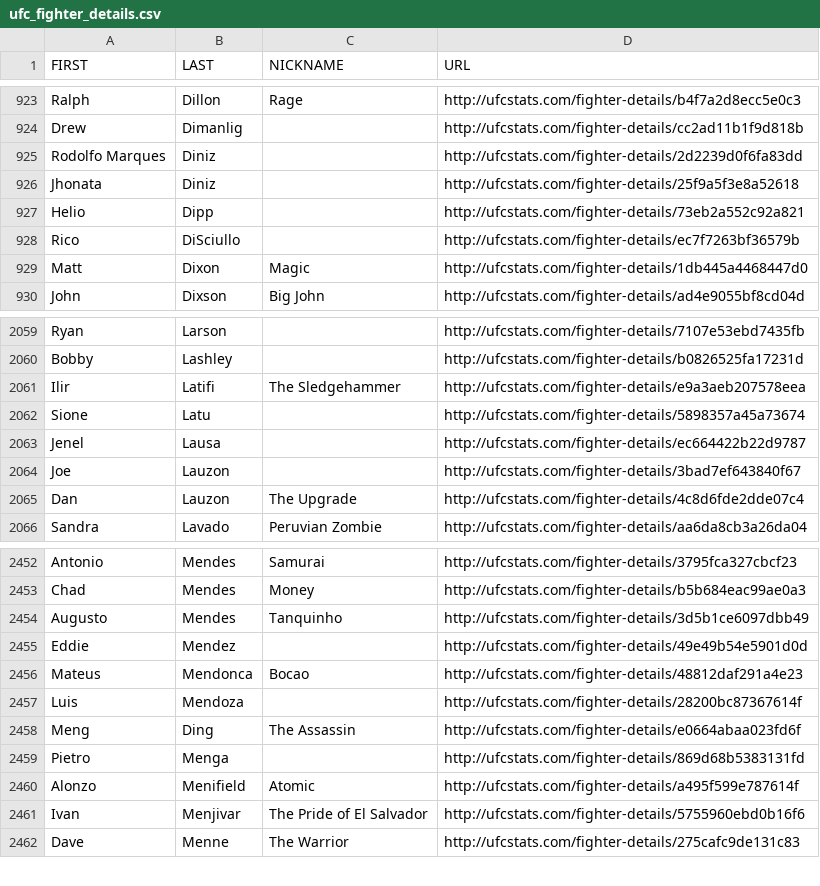
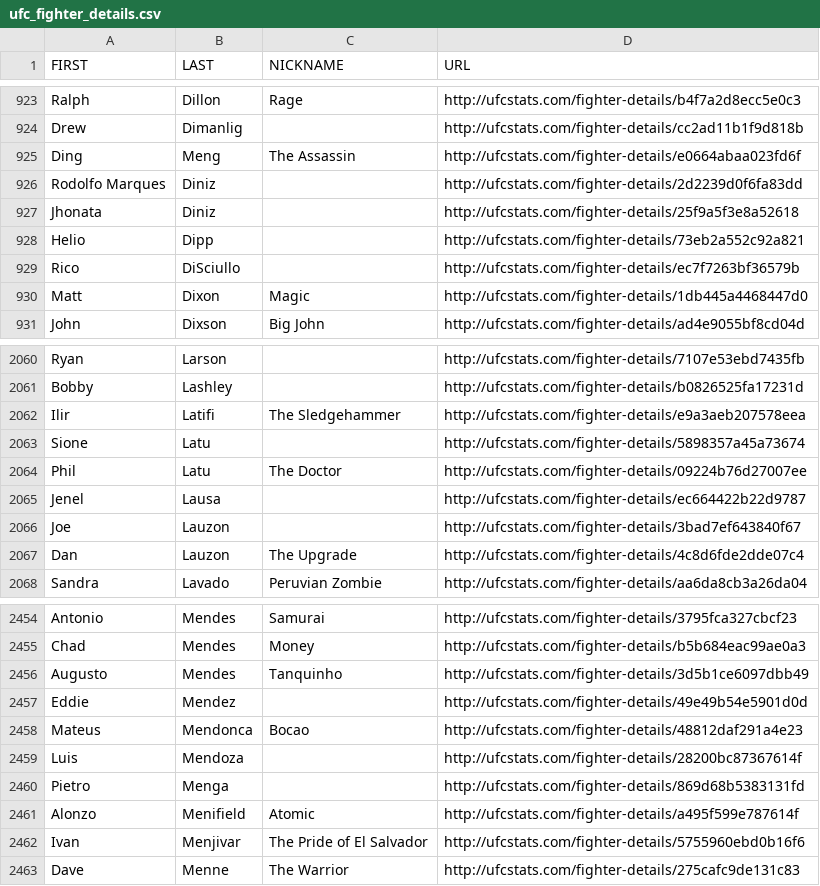
Before and after one commit to Greco1899/scrape_ufc_stats, a CSV file: ufc_fighter_details.csv, drawn as a sheet; only a part is shown, gaps mark what is left out; removed rows and columns are numbered as before the commit, all else as after; the diff names each change by its address in the sheet, - before the commit and + after, or states it on an @@ line.

```diff
--- a/ufc_fighter_details.csv
+++ b/ufc_fighter_details.csv
+row 925: Ding | Meng | The Assassin | http://ufcstats.com/fighter-details/e0664abaa023fd6f
+row 2064: Phil | Latu | The Doctor | http://ufcstats.com/fighter-details/09224b76d27007ee
-row 2458: Meng | Ding | The Assassin | http://ufcstats.com/fighter-details/e0664abaa023fd6f
```
Also changed, not shown: ufc_fighter_tott.csv.
